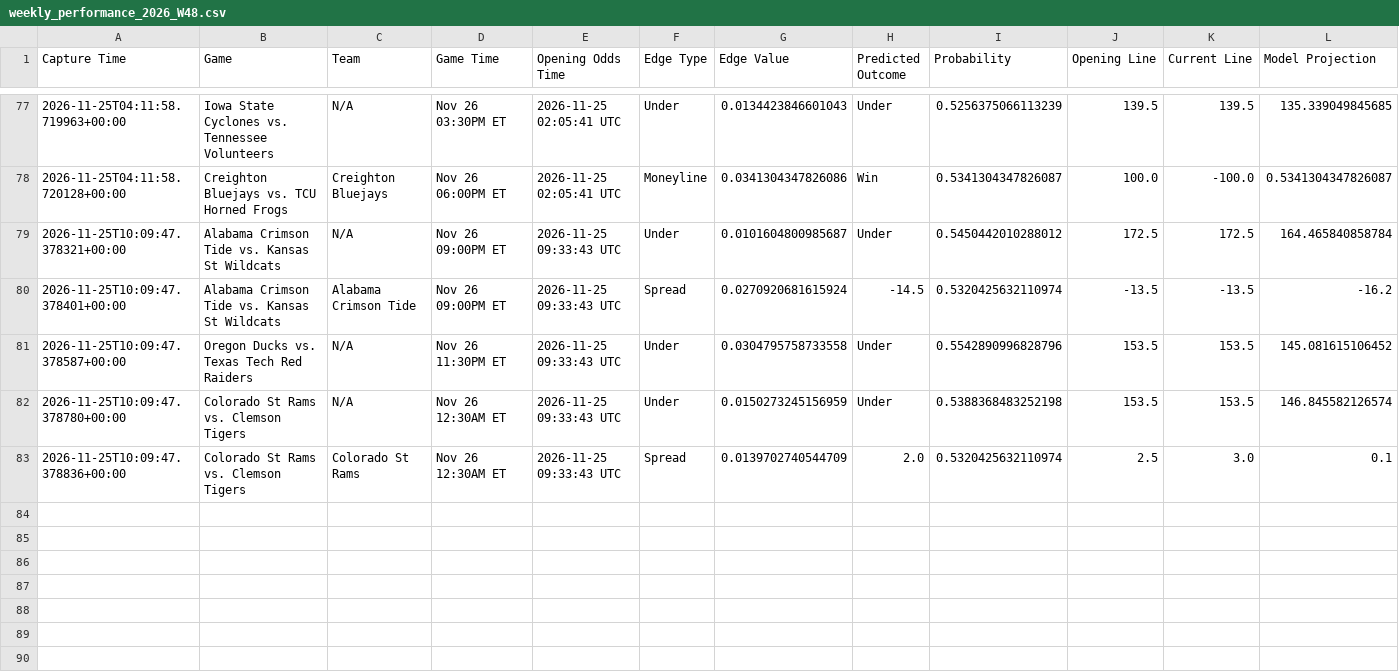
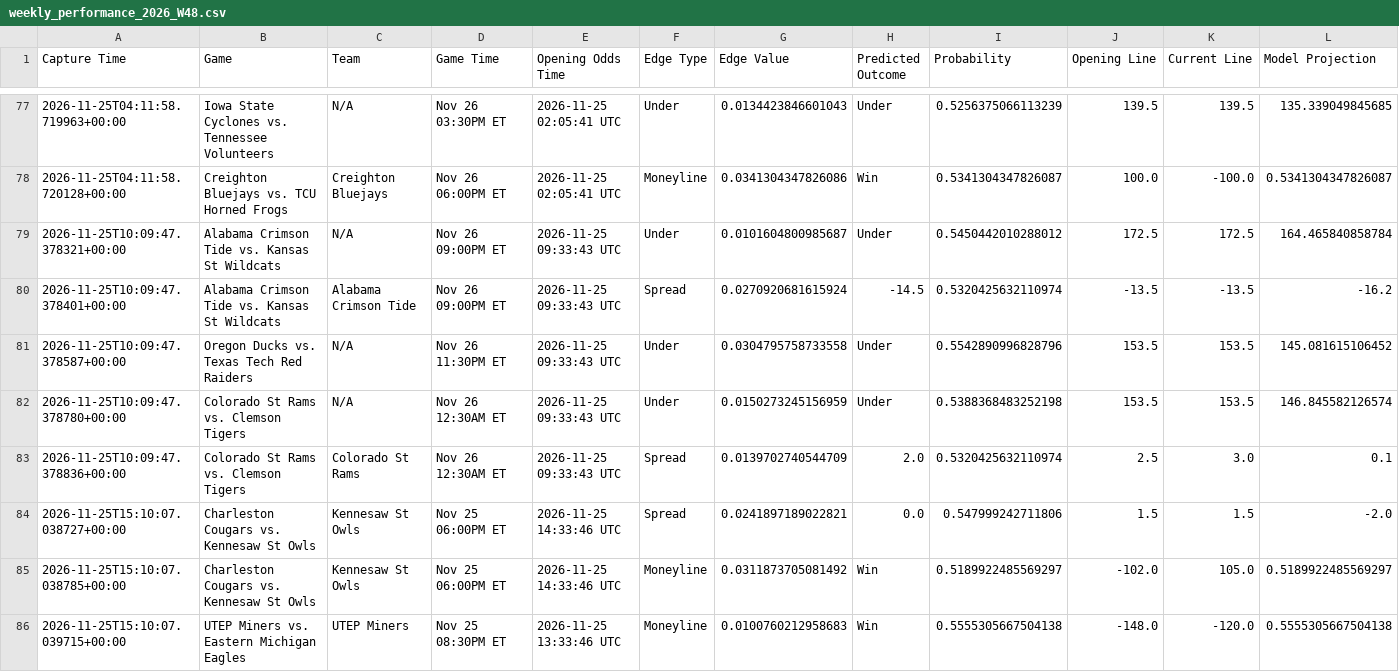
Before and after one commit to trashduty/kp_test, a CSV file: performance_tracking/weekly_performance_2026_W48.csv, drawn as a sheet; only a part is shown, gaps mark what is left out.

```diff
--- a/performance_tracking/weekly_performance_2026_W48.csv
+++ b/performance_tracking/weekly_performance_2026_W48.csv
@@ -83 +83,4 @@ Capture Time,Game,Team,Game Time,Opening Odds Time,Edge Type,Edge Value,Predicte
 2026-11-25T10:09:47.378836+00:00,Colorado St Rams vs. Clemson Tigers,Colorado St Rams,Nov 26 12:30AM ET,2026-11-25 09:33:43 UTC,Spread,0.0139702740544709,2.0,0.5320425632110974,2.5,3.0,0.1
+2026-11-25T15:10:07.038727+00:00,Charleston Cougars vs. Kennesaw St Owls,Kennesaw St Owls,Nov 25 06:00PM ET,2026-11-25 14:33:46 UTC,Spread,0.0241897189022821,0.0,0.547999242711806,1.5,1.5,-2.0
+2026-11-25T15:10:07.038785+00:00,Charleston Cougars vs. Kennesaw St Owls,Kennesaw St Owls,Nov 25 06:00PM ET,2026-11-25 14:33:46 UTC,Moneyline,0.0311873705081492,Win,0.5189922485569297,-102.0,105.0,0.5189922485569297
+2026-11-25T15:10:07.039715+00:00,UTEP Miners vs. Eastern Michigan Eagles,UTEP Miners,Nov 25 08:30PM ET,2026-11-25 13:33:46 UTC,Moneyline,0.0100760212958683,Win,0.5555305667504138,-148.0,-120.0,0.5555305667504138
```
Also changed, not shown: 1 other file.
